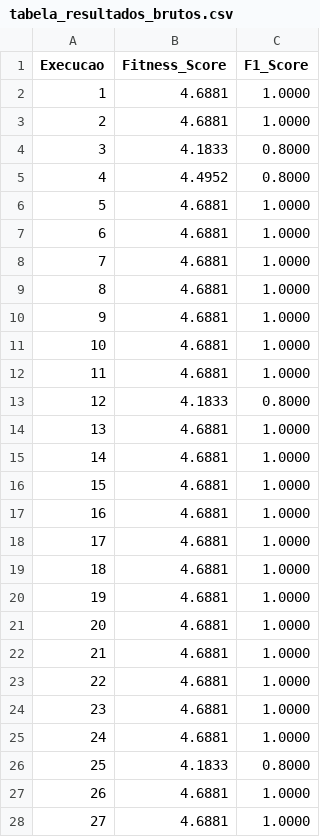
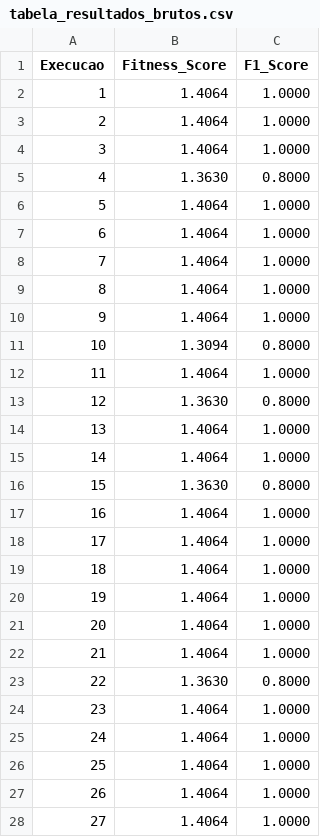
Before and after one commit to Ericlecio/Otimizacao-Enxame-Recomendador, a CSV file: resultados/2_analise_sensibilidade/20_particulas/tabela_resultados_brutos.csv, drawn as a sheet; only a part is shown; the diff covers the shown part only.

```diff
--- a/resultados/2_analise_sensibilidade/20_particulas/tabela_resultados_brutos.csv
+++ b/resultados/2_analise_sensibilidade/20_particulas/tabela_resultados_brutos.csv
@@ -1,28 +1,28 @@
 Execucao,Fitness_Score,F1_Score
-1,4.6881,1.0000
-2,4.6881,1.0000
-3,4.1833,0.8000
-4,4.4952,0.8000
-5,4.6881,1.0000
-6,4.6881,1.0000
-7,4.6881,1.0000
-8,4.6881,1.0000
-9,4.6881,1.0000
-10,4.6881,1.0000
-11,4.6881,1.0000
-12,4.1833,0.8000
-13,4.6881,1.0000
-14,4.6881,1.0000
-15,4.6881,1.0000
-16,4.6881,1.0000
-17,4.6881,1.0000
-18,4.6881,1.0000
-19,4.6881,1.0000
-20,4.6881,1.0000
-21,4.6881,1.0000
-22,4.6881,1.0000
-23,4.6881,1.0000
-24,4.6881,1.0000
-25,4.1833,0.8000
-26,4.6881,1.0000
-27,4.6881,1.0000
+1,1.4064,1.0000
+2,1.4064,1.0000
+3,1.4064,1.0000
+4,1.3630,0.8000
+5,1.4064,1.0000
+6,1.4064,1.0000
+7,1.4064,1.0000
+8,1.4064,1.0000
+9,1.4064,1.0000
+10,1.3094,0.8000
+11,1.4064,1.0000
+12,1.3630,0.8000
+13,1.4064,1.0000
+14,1.4064,1.0000
+15,1.3630,0.8000
+16,1.4064,1.0000
+17,1.4064,1.0000
+18,1.4064,1.0000
+19,1.4064,1.0000
+20,1.4064,1.0000
+21,1.4064,1.0000
+22,1.3630,0.8000
+23,1.4064,1.0000
+24,1.4064,1.0000
+25,1.4064,1.0000
+26,1.4064,1.0000
+27,1.4064,1.0000
```
Also changed, not shown: 4 edited cells elsewhere in this file, resultados/2_analise_sensibilidade/40_particulas/tabela_resultados_brutos.csv, resultados/2_analise_sensibilidade/80_particulas/tabela_resultados_brutos.csv, 22 other files.
